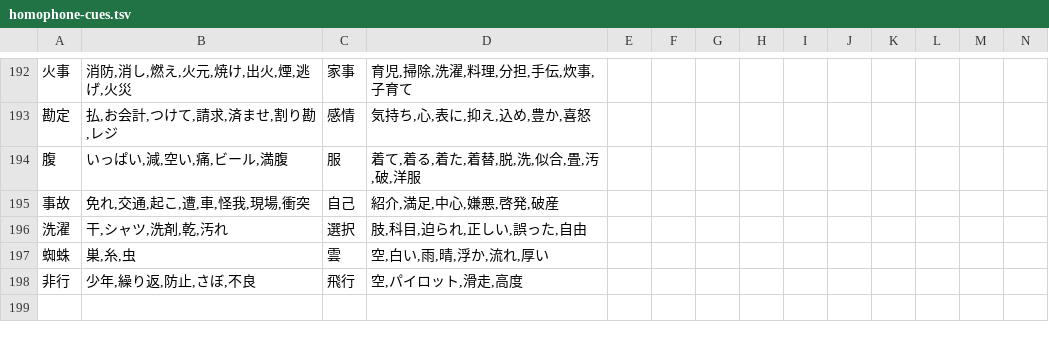
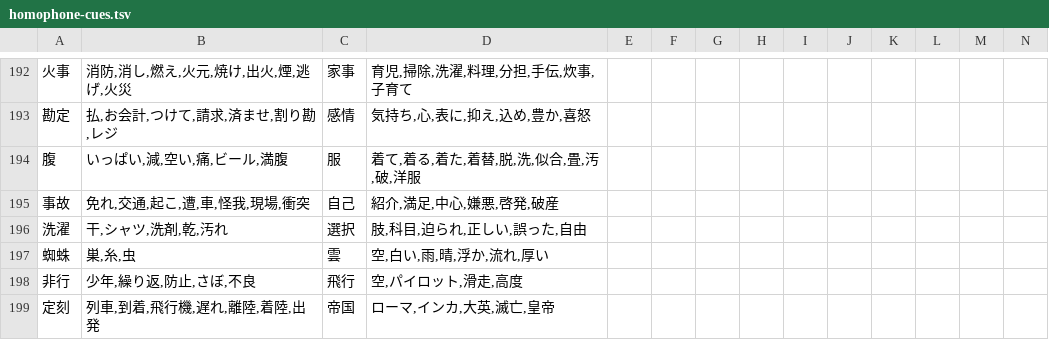
Before and after one commit to J-KAMMA/centaur-ime, a TSV file: tools/data/homophone-cues.tsv, drawn as a sheet; only a part is shown, gaps mark what is left out; the diff covers the shown part only; the diff names each change by its address in the sheet, - before the commit and + after, or states it on an @@ line.

```diff
--- a/tools/data/homophone-cues.tsv
+++ b/tools/data/homophone-cues.tsv
+row 199: 定刻 | 列車,到着,飛行機,遅れ,離陸,着陸,出発 | 帝国 | ローマ,インカ,大英,滅亡,皇帝
```
Also changed, not shown: 1 added row and 8 edited cells elsewhere in this file.
